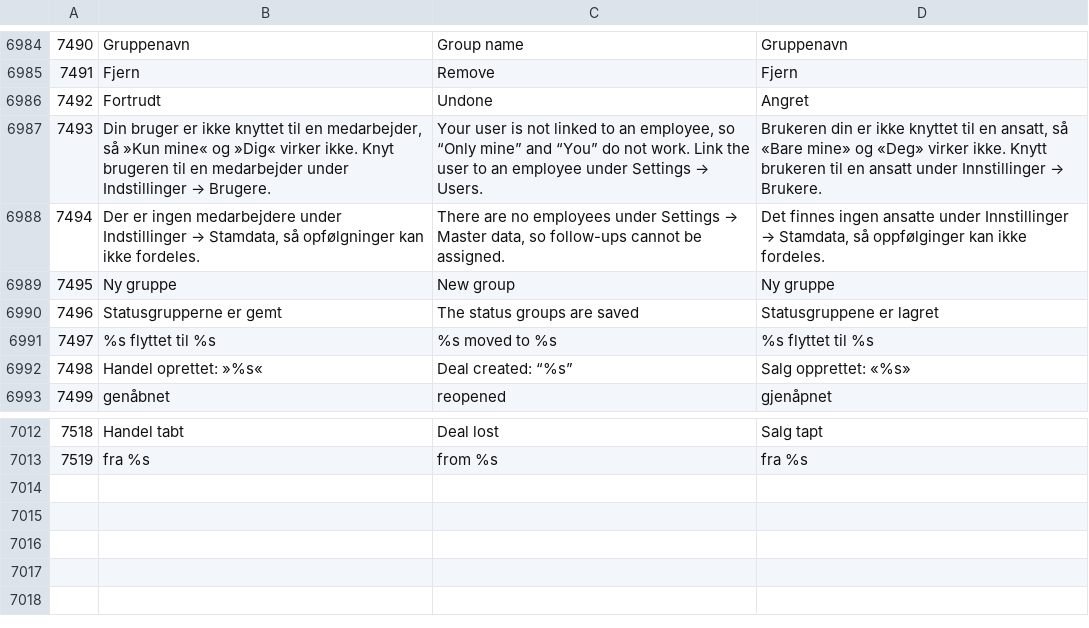
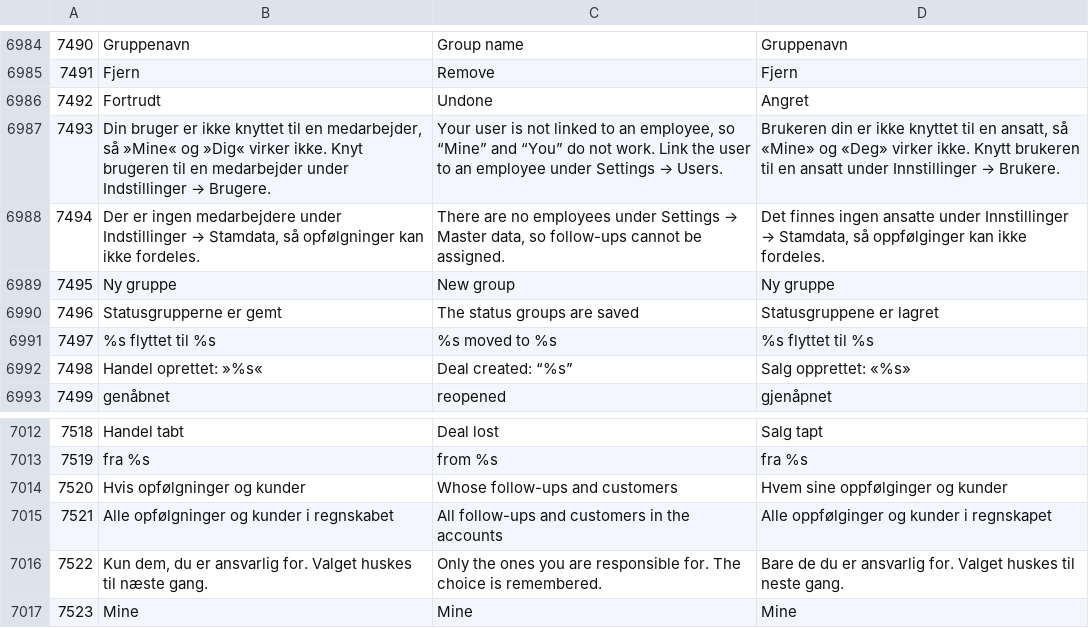
Before and after one commit to DANOSOFT/saldi, a CSV file: importfiler/tekster.csv, drawn as a sheet; only a part is shown, gaps mark what is left out.

```diff
--- a/importfiler/tekster.csv
+++ b/importfiler/tekster.csv
@@ -6986,3 +6986,3 @@
 7492	Fortrudt	Undone	Angret
-7493	Din bruger er ikke knyttet til en medarbejder, så »Kun mine« og »Dig« virker ikke. Knyt brugeren til en medarbejder under Indstillinger → Brugere.	Your user is not linked to an employee, so “Only mine” and “You” do not work. Link the user to an employee under Settings → Users.	Brukeren din er ikke knyttet til en ansatt, så «Bare mine» og «Deg» virker ikke. Knytt brukeren til en ansatt under Innstillinger → Brukere.
+7493	Din bruger er ikke knyttet til en medarbejder, så »Mine« og »Dig« virker ikke. Knyt brugeren til en medarbejder under Indstillinger → Brugere.	Your user is not linked to an employee, so “Mine” and “You” do not work. Link the user to an employee under Settings → Users.	Brukeren din er ikke knyttet til en ansatt, så «Mine» og «Deg» virker ikke. Knytt brukeren til en ansatt under Innstillinger → Brukere.
 7494	Der er ingen medarbejdere under Indstillinger → Stamdata, så opfølgninger kan ikke fordeles.	There are no employees under Settings → Master data, so follow-ups cannot be assigned.	Det finnes ingen ansatte under Innstillinger → Stamdata, så oppfølginger kan ikke fordeles.
@@ -7013 +7013,5 @@
 7519	fra %s	from %s	fra %s
+7520	Hvis opfølgninger og kunder	Whose follow-ups and customers	Hvem sine oppfølginger og kunder
+7521	Alle opfølgninger og kunder i regnskabet	All follow-ups and customers in the accounts	Alle oppfølginger og kunder i regnskapet
+7522	Kun dem, du er ansvarlig for. Valget huskes til næste gang.	Only the ones you are responsible for. The choice is remembered.	Bare de du er ansvarlig for. Valget huskes til neste gang.
+7523	Mine	Mine	Mine
```
Also changed, not shown: 4 other files.
